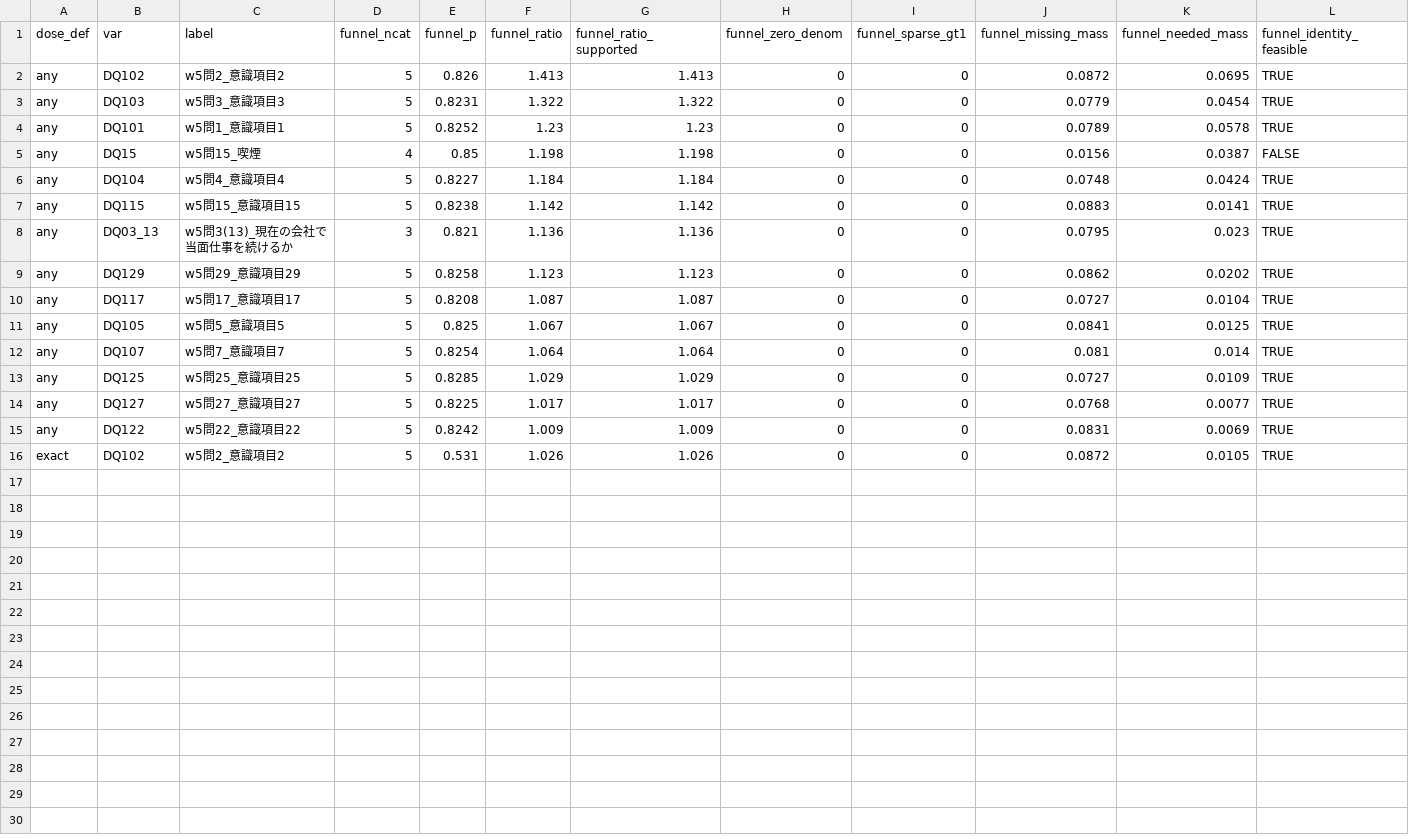
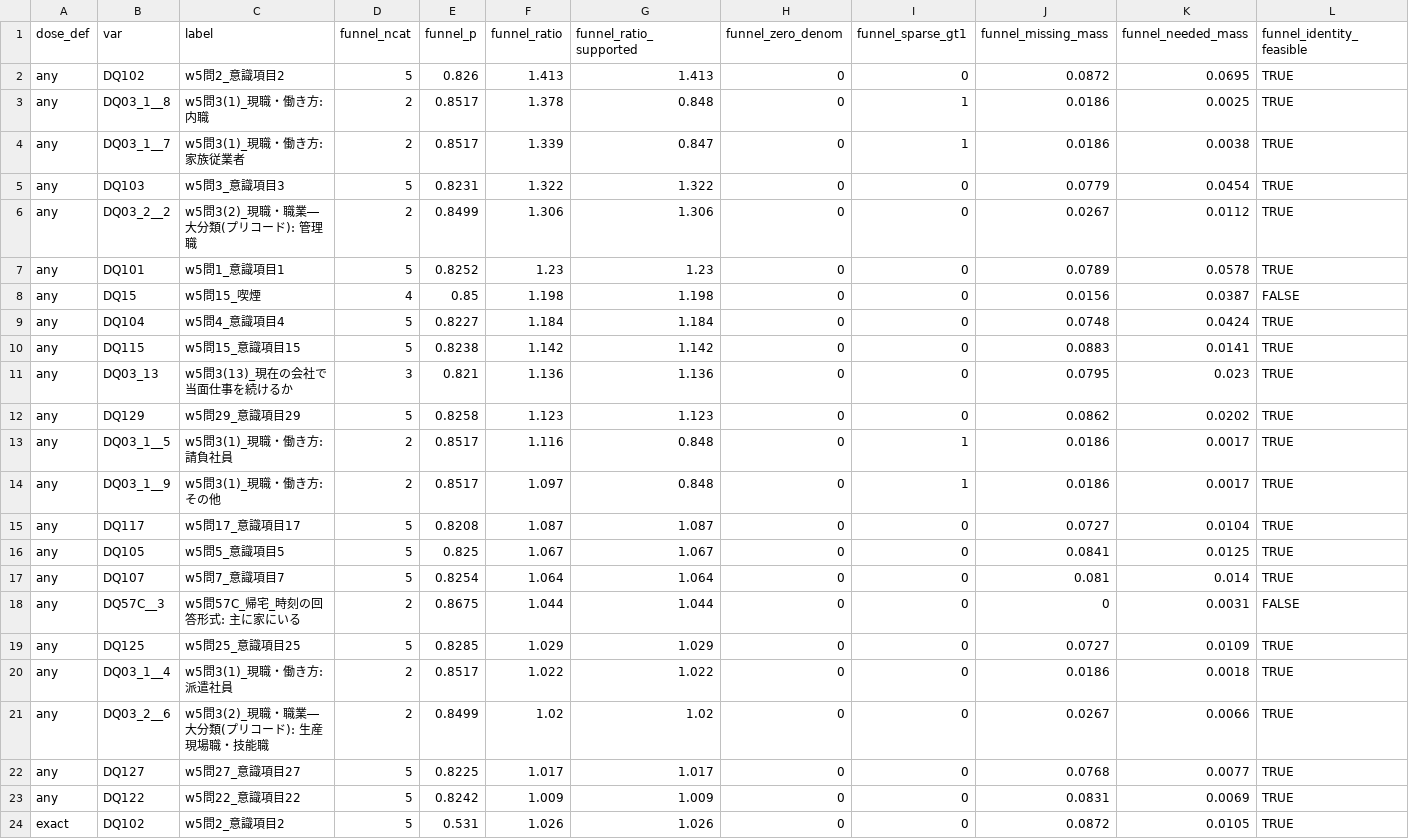
Before and after one commit to sokubo/paper-refreshment-designs-replication, a CSV file: kit/synthetic_out/15_mass_diagnostic_flags.csv, drawn as a sheet; only a part is shown; rows hold the shown columns only; the diff names each change by its address in the sheet, - before the commit and + after, or states it on an @@ line.

```diff
--- a/kit/synthetic_out/15_mass_diagnostic_flags.csv
+++ b/kit/synthetic_out/15_mass_diagnostic_flags.csv
+row 3: any | DQ03_1__8 | w5問3(1)_現職・働き方: 内職 | 2 | 0.8517 | 1.378 | 0.848 | 0 | 1 | 0.0186 | 0.0025 | TRUE
+row 4: any | DQ03_1__7 | w5問3(1)_現職・働き方: 家族従業者 | 2 | 0.8517 | 1.339 | 0.847 | 0 | 1 | 0.0186 | 0.0038 | TRUE
+row 6: any | DQ03_2__2 | w5問3(2)_現職・職業―大分類(プリコード): 管理職 | 2 | 0.8499 | 1.306 | 1.306 | 0 | 0 | 0.0267 | 0.0112 | TRUE
+row 13: any | DQ03_1__5 | w5問3(1)_現職・働き方: 請負社員 | 2 | 0.8517 | 1.116 | 0.848 | 0 | 1 | 0.0186 | 0.0017 | TRUE
+row 14: any | DQ03_1__9 | w5問3(1)_現職・働き方: その他 | 2 | 0.8517 | 1.097 | 0.848 | 0 | 1 | 0.0186 | 0.0017 | TRUE
+row 18: any | DQ57C__3 | w5問57C_帰宅_時刻の回答形式: 主に家にいる | 2 | 0.8675 | 1.044 | 1.044 | 0 | 0 | 0 | 0.0031 | FALSE
+row 20: any | DQ03_1__4 | w5問3(1)_現職・働き方: 派遣社員 | 2 | 0.8517 | 1.022 | 1.022 | 0 | 0 | 0.0186 | 0.0018 | TRUE
+row 21: any | DQ03_2__6 | w5問3(2)_現職・職業―大分類(プリコード): 生産現場職・技能職 | 2 | 0.8499 | 1.02 | 1.02 | 0 | 0 | 0.0267 | 0.0066 | TRUE
```
Also changed, not shown: kit/synthetic_out/15_designs_items.csv, kit/synthetic_out/15_diagnostics_summary.csv, 18 other files.
